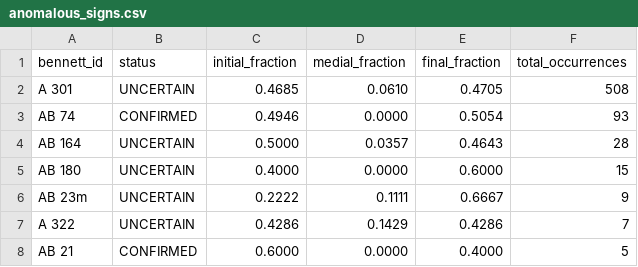
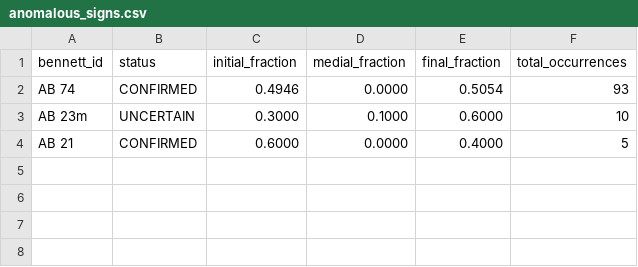
Before and after one commit to EduardoNeville/labrys, a CSV file: data/analysis/positional/anomalous_signs.csv, drawn as a sheet.

```diff
--- a/data/analysis/positional/anomalous_signs.csv
+++ b/data/analysis/positional/anomalous_signs.csv
@@ -1,8 +1,4 @@
 bennett_id,status,initial_fraction,medial_fraction,final_fraction,total_occurrences
-A 301,UNCERTAIN,0.4685,0.0610,0.4705,508
 AB 74,CONFIRMED,0.4946,0.0000,0.5054,93
-AB 164,UNCERTAIN,0.5000,0.0357,0.4643,28
-AB 180,UNCERTAIN,0.4000,0.0000,0.6000,15
-AB 23m,UNCERTAIN,0.2222,0.1111,0.6667,9
-A 322,UNCERTAIN,0.4286,0.1429,0.4286,7
+AB 23m,UNCERTAIN,0.3000,0.1000,0.6000,10
 AB 21,CONFIRMED,0.6000,0.0000,0.4000,5
```
Also changed, not shown: data/analysis/comparative/grid_changes_from_ab.csv, data/analysis/comparative/la_lb_mapping.csv, 15 other files.
